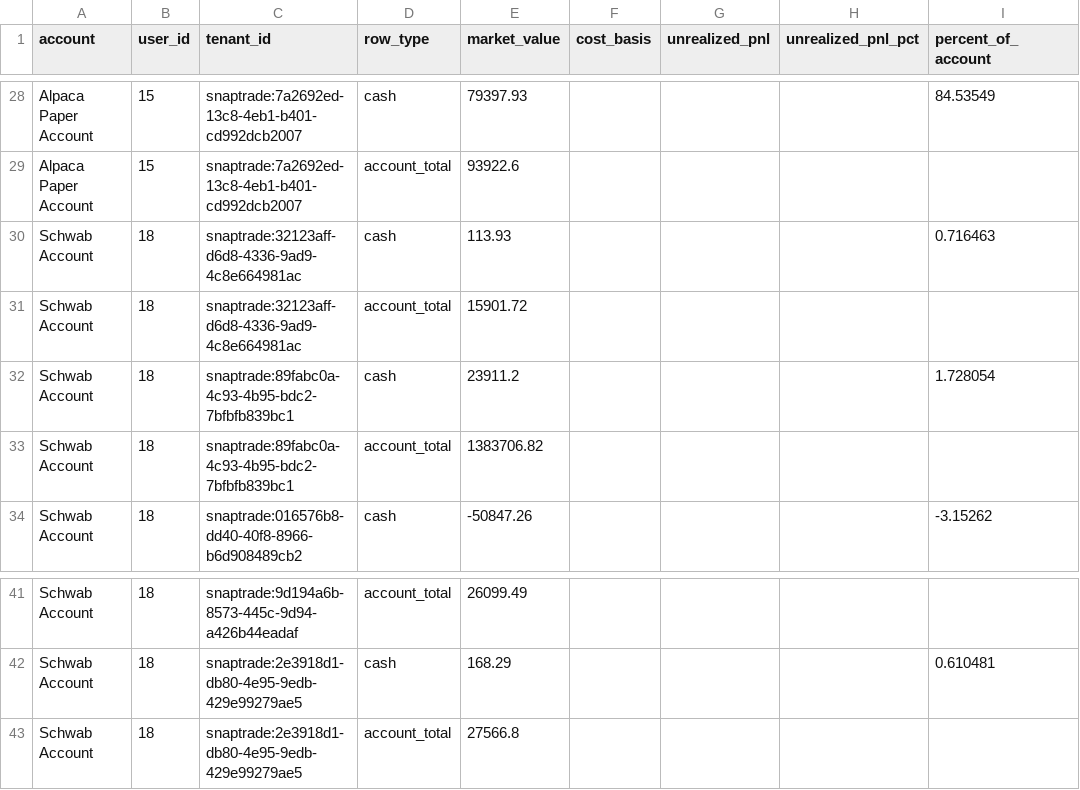
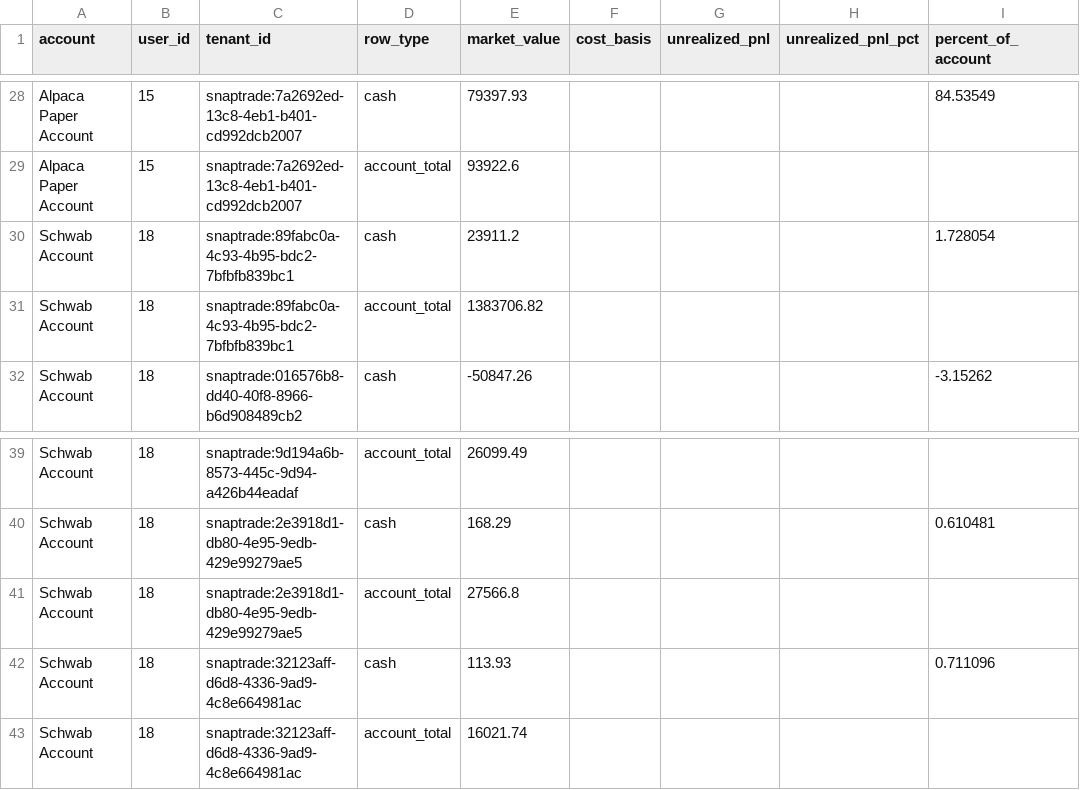
Before and after one commit to cameronjefferey/ccwj, a CSV file: dbt/seeds/account_balances.csv, drawn as a sheet; only a part is shown, gaps mark what is left out; removed rows and columns are numbered as before the commit, all else as after; the diff names each change by its address in the sheet, - before the commit and + after, or states it on an @@ line.

```diff
--- a/dbt/seeds/account_balances.csv
+++ b/dbt/seeds/account_balances.csv
-row 30: Schwab Account | 18 | snaptrade:32123aff-d6d8-4336-9ad9-4c8e664981ac | cash | 113.93 |  |  |  | 0.716463
-row 31: Schwab Account | 18 | snaptrade:32123aff-d6d8-4336-9ad9-4c8e664981ac | account_total | 15901.72
+row 42: Schwab Account | 18 | snaptrade:32123aff-d6d8-4336-9ad9-4c8e664981ac | cash | 113.93 |  |  |  | 0.711096
+row 43: Schwab Account | 18 | snaptrade:32123aff-d6d8-4336-9ad9-4c8e664981ac | account_total | 16021.74
```
Also changed, not shown: dbt/seeds/current_positions.csv, dbt/seeds/trade_history.csv.
